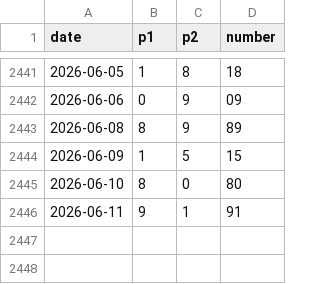
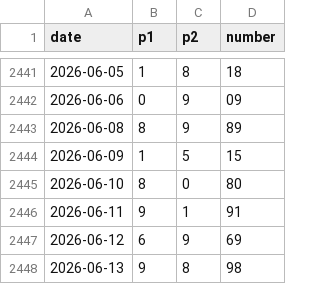
Before and after one commit to r9wbcm49dd-sys/LotteryMapData, a CSV file: csv/twocharms_night.csv, drawn as a sheet; only a part is shown, gaps mark what is left out; the diff names each change by its address in the sheet, - before the commit and + after, or states it on an @@ line.

Commit message:
Update twocharms_night.csv

```diff
--- a/csv/twocharms_night.csv
+++ b/csv/twocharms_night.csv
+row 2447: 2026-06-12 | 6 | 9 | 69
+row 2448: 2026-06-13 | 9 | 8 | 98
```
